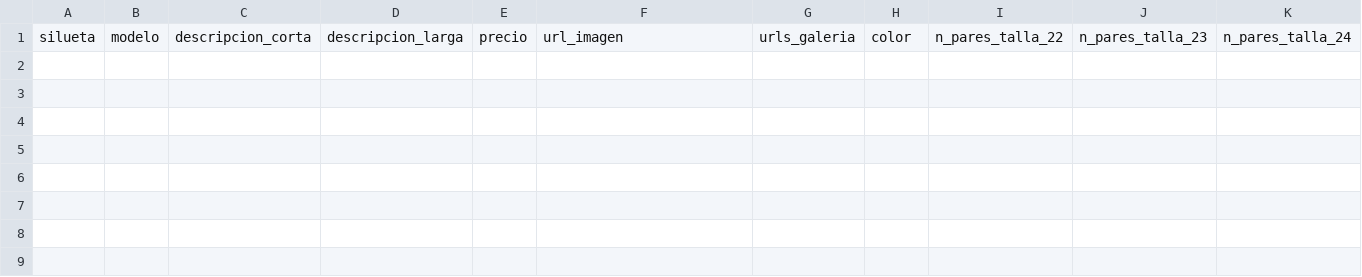
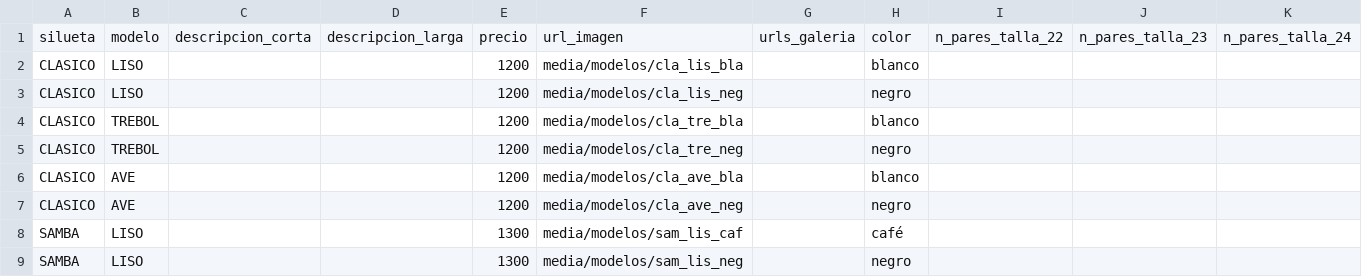
Before and after one commit to Josearturochavez/BRODAT, a CSV file: INVENTARIO.csv, drawn as a sheet; only a part is shown; rows hold the shown columns only; the diff names each change by its address in the sheet, - before the commit and + after, or states it on an @@ line.

```diff
--- a/INVENTARIO.csv
+++ b/INVENTARIO.csv
+row 2: CLASICO | LISO |  |  | 1200 | media/modelos/cla_lis_bla |  | blanco
+row 3: CLASICO | LISO |  |  | 1200 | media/modelos/cla_lis_neg |  | negro
+row 4: CLASICO | TREBOL |  |  | 1200 | media/modelos/cla_tre_bla |  | blanco
+row 5: CLASICO | TREBOL |  |  | 1200 | media/modelos/cla_tre_neg |  | negro
+row 6: CLASICO | AVE |  |  | 1200 | media/modelos/cla_ave_bla |  | blanco
+row 7: CLASICO | AVE |  |  | 1200 | media/modelos/cla_ave_neg |  | negro
+row 8: SAMBA | LISO |  |  | 1300 | media/modelos/sam_lis_caf |  | café
+row 9: SAMBA | LISO |  |  | 1300 | media/modelos/sam_lis_neg |  | negro
```
Also changed, not shown: 17 other files.
